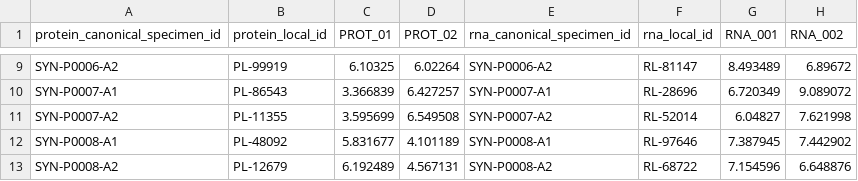
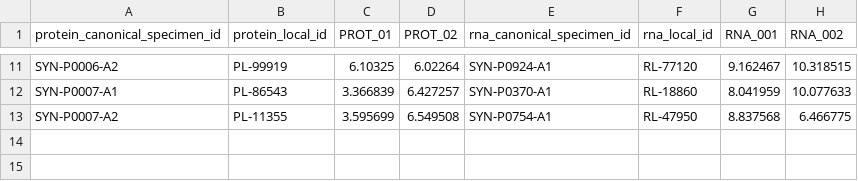
Before and after one commit to Geongyu/falsify-pilot, a CSV file: data/pairing_preview.csv, drawn as a sheet; only a part is shown, gaps mark what is left out; removed rows and columns are numbered as before the commit, all else as after; the diff covers the shown part only; the diff names each change by its address in the sheet, - before the commit and + after, or states it on an @@ line.

```diff
--- a/data/pairing_preview.csv
+++ b/data/pairing_preview.csv
-E11 (rna_canonical_specimen_id): SYN-P0006-A2
+E11 (rna_canonical_specimen_id): SYN-P0924-A1
-F11 (rna_local_id): RL-81147
+F11 (rna_local_id): RL-77120
-G11 (RNA_001): 8.493489
+G11 (RNA_001): 9.162467
-H11 (RNA_002): 6.89672
+H11 (RNA_002): 10.318515
-E12 (rna_canonical_specimen_id): SYN-P0007-A1
+E12 (rna_canonical_specimen_id): SYN-P0370-A1
-F12 (rna_local_id): RL-28696
+F12 (rna_local_id): RL-18860
-G12 (RNA_001): 6.720349
+G12 (RNA_001): 8.041959
-H12 (RNA_002): 9.089072
+H12 (RNA_002): 10.077633
-E13 (rna_canonical_specimen_id): SYN-P0007-A2
+E13 (rna_canonical_specimen_id): SYN-P0754-A1
-F13 (rna_local_id): RL-52014
+F13 (rna_local_id): RL-47950
-G13 (RNA_001): 6.04827
+G13 (RNA_001): 8.837568
-H13 (RNA_002): 7.621998
+H13 (RNA_002): 6.466775
-row 12: SYN-P0008-A1 | PL-48092 | 5.831677 | 4.101189 | SYN-P0008-A1 | RL-97646 | 7.387945 | 7.442902
-row 13: SYN-P0008-A2 | PL-12679 | 6.192489 | 4.567131 | SYN-P0008-A2 | RL-68722 | 7.154596 | 6.648876
```
Also changed, not shown: 2 added rows and 28 edited cells elsewhere in this file, 1 other file.
